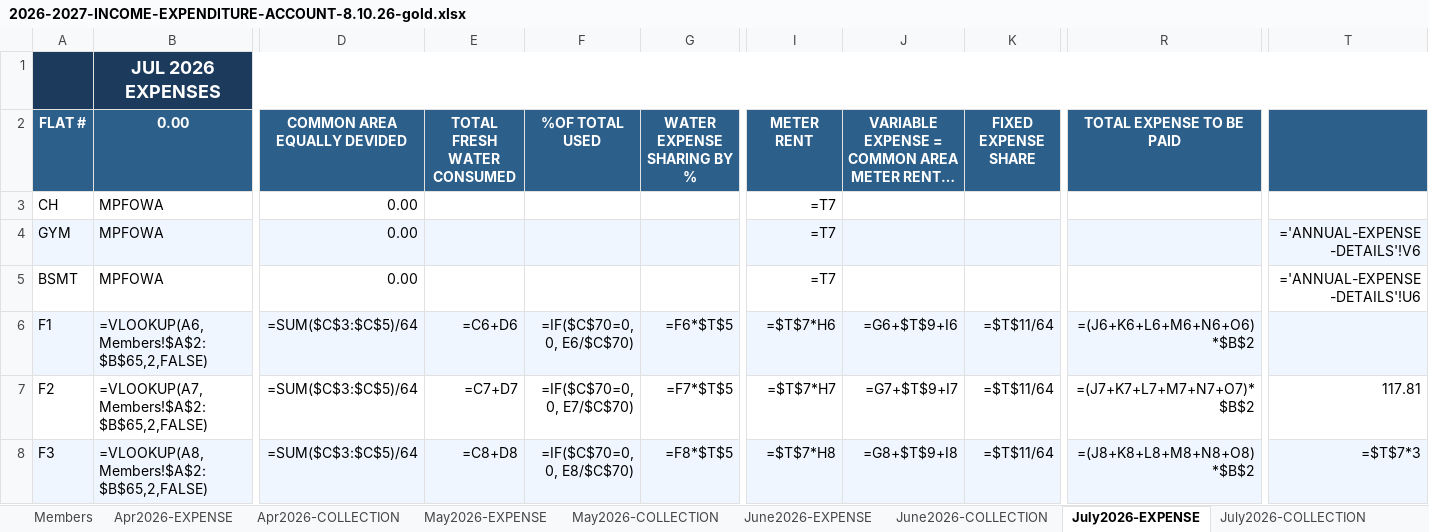
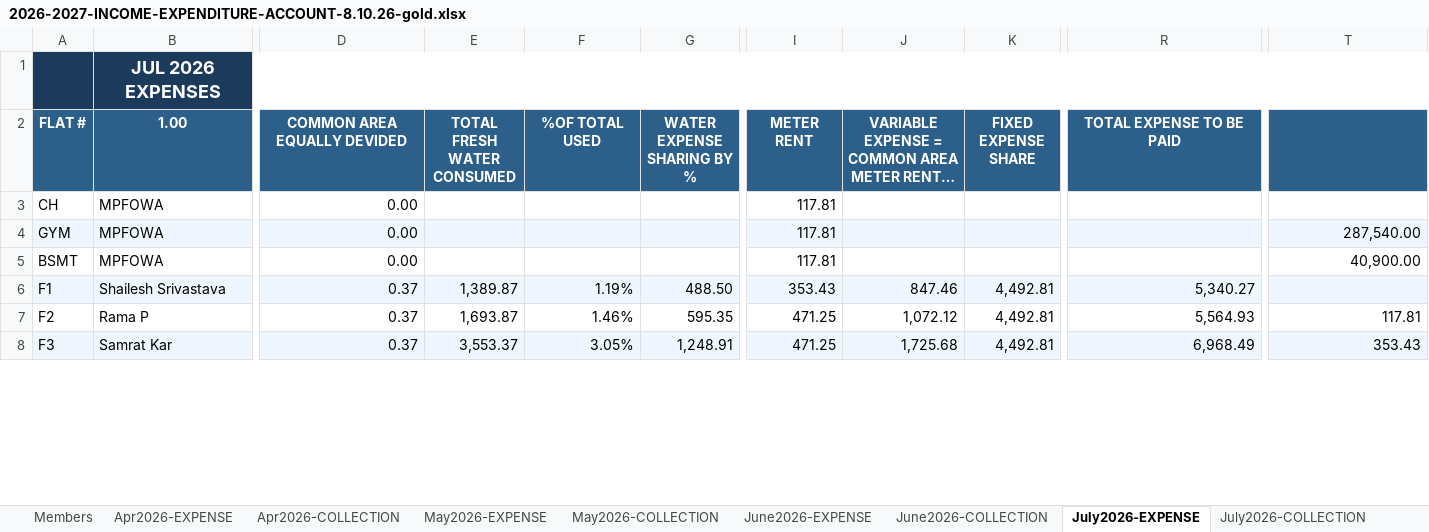
Before and after one commit to manapristine/manapristine, an Excel workbook: db/accounts/2026-2027-INCOME-EXPENDITURE-ACCOUNT-8.10.26-gold.xlsx, sheet July2026-EXPENSE, drawn as a sheet; only a part is shown, gaps mark what is left out; long unchanged cells end in …; values as stored, in another font and other column widths than the file's, no borders; formulas without a stored value are shown as written; the diff covers the shown part only; the diff names each change by its address in the sheet, - before the commit and + after, or states it on an @@ line.

```diff
--- a/db/accounts/2026-2027-INCOME-EXPENDITURE-ACCOUNT-8.10.26-gold.xlsx (sheet July2026-EXPENSE)
+++ b/db/accounts/2026-2027-INCOME-EXPENDITURE-ACCOUNT-8.10.26-gold.xlsx (sheet July2026-EXPENSE)
-B2: 0.00
+B2: 1.00
-I3:I5 (METER RENT): =T7
+I3:I5 (METER RENT): 117.81
-T4: ='ANNUAL-EXPENSE-DETAILS'!V6
+T4: 287,540.00
-T5: ='ANNUAL-EXPENSE-DETAILS'!U6
+T5: 40,900.00
-B6 (1.00): =VLOOKUP(A6,Members!$A$2:$B$65,2,FALSE)
+B6 (1.00): Shailesh Srivastava
-D6:D8 (COMMON AREA EQUALLY DEVIDED): =SUM($C$3:$C$5)/64
+D6:D8 (COMMON AREA EQUALLY DEVIDED): 0.37
-E6 (TOTAL FRESH WATER CONSUMED): =C6+D6
+E6 (TOTAL FRESH WATER CONSUMED): 1,389.87
-F6 (%OF TOTAL USED): =IF($C$70=0, 0, E6/$C$70)
+F6 (%OF TOTAL USED): 1.19%
-G6 (WATER EXPENSE SHARING BY %): =F6*$T$5
+G6 (WATER EXPENSE SHARING BY %): 488.50
-I6 (METER RENT): =$T$7*H6
+I6 (METER RENT): 353.43
-J6: =G6+$T$9+I6
+J6: 847.46
-K6:K8 (FIXED EXPENSE SHARE): =$T$11/64
+K6:K8 (FIXED EXPENSE SHARE): 4,492.81
-R6 (TOTAL EXPENSE TO BE PAID): =(J6+K6+L6+M6+N6+O6)*$B$2
+R6 (TOTAL EXPENSE TO BE PAID): 5,340.27
-B7 (1.00): =VLOOKUP(A7,Members!$A$2:$B$65,2,FALSE)
+B7 (1.00): Rama P
-E7 (TOTAL FRESH WATER CONSUMED): =C7+D7
+E7 (TOTAL FRESH WATER CONSUMED): 1,693.87
-F7 (%OF TOTAL USED): =IF($C$70=0, 0, E7/$C$70)
+F7 (%OF TOTAL USED): 1.46%
-G7 (WATER EXPENSE SHARING BY %): =F7*$T$5
+G7 (WATER EXPENSE SHARING BY %): 595.35
-I7 (METER RENT): =$T$7*H7
+I7 (METER RENT): 471.25
-J7: =G7+$T$9+I7
+J7: 1,072.12
-R7 (TOTAL EXPENSE TO BE PAID): =(J7+K7+L7+M7+N7+O7)*$B$2
+R7 (TOTAL EXPENSE TO BE PAID): 5,564.93
-B8 (1.00): =VLOOKUP(A8,Members!$A$2:$B$65,2,FALSE)
+B8 (1.00): Samrat Kar
-E8 (TOTAL FRESH WATER CONSUMED): =C8+D8
+E8 (TOTAL FRESH WATER CONSUMED): 3,553.37
-F8 (%OF TOTAL USED): =IF($C$70=0, 0, E8/$C$70)
+F8 (%OF TOTAL USED): 3.05%
-G8 (WATER EXPENSE SHARING BY %): =F8*$T$5
+G8 (WATER EXPENSE SHARING BY %): 1,248.91
-I8 (METER RENT): =$T$7*H8
+I8 (METER RENT): 471.25
-J8: =G8+$T$9+I8
+J8: 1,725.68
-R8 (TOTAL EXPENSE TO BE PAID): =(J8+K8+L8+M8+N8+O8)*$B$2
+R8 (TOTAL EXPENSE TO BE PAID): 6,968.49
-T8: =$T$7*3
+T8: 353.43
```
Also changed, not shown: 1 added row, 1 removed row and 580 edited cells elsewhere in this sheet, sheet INCOME-EXPENSE-CYCLES, sheet June2026-EXPENSE, sheet May2026-EXPENSE, sheet Apr2026-EXPENSE, sheet July2026-COLLECTION, sheet Apr2026-COLLECTION, 4 more sheets, hidden cells, charts or pictures, 9 other files.
